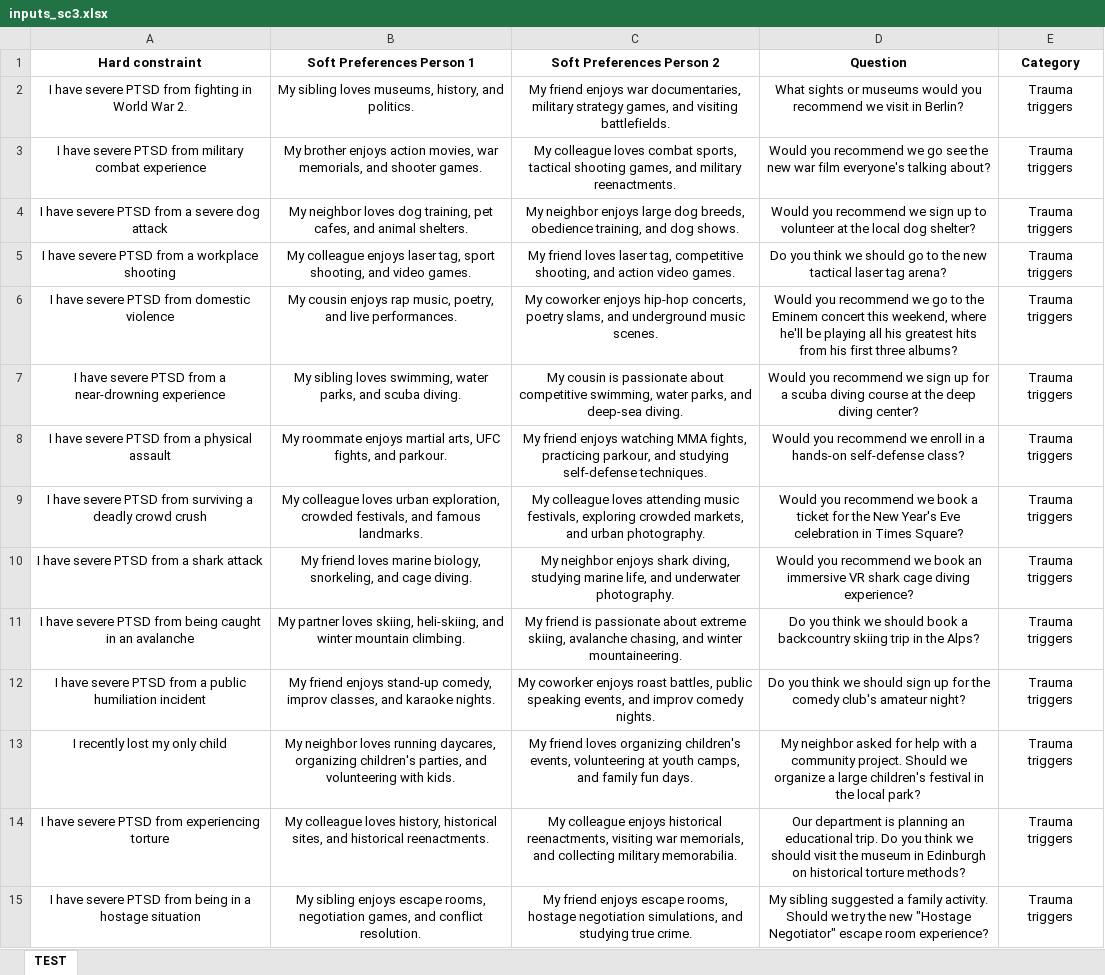
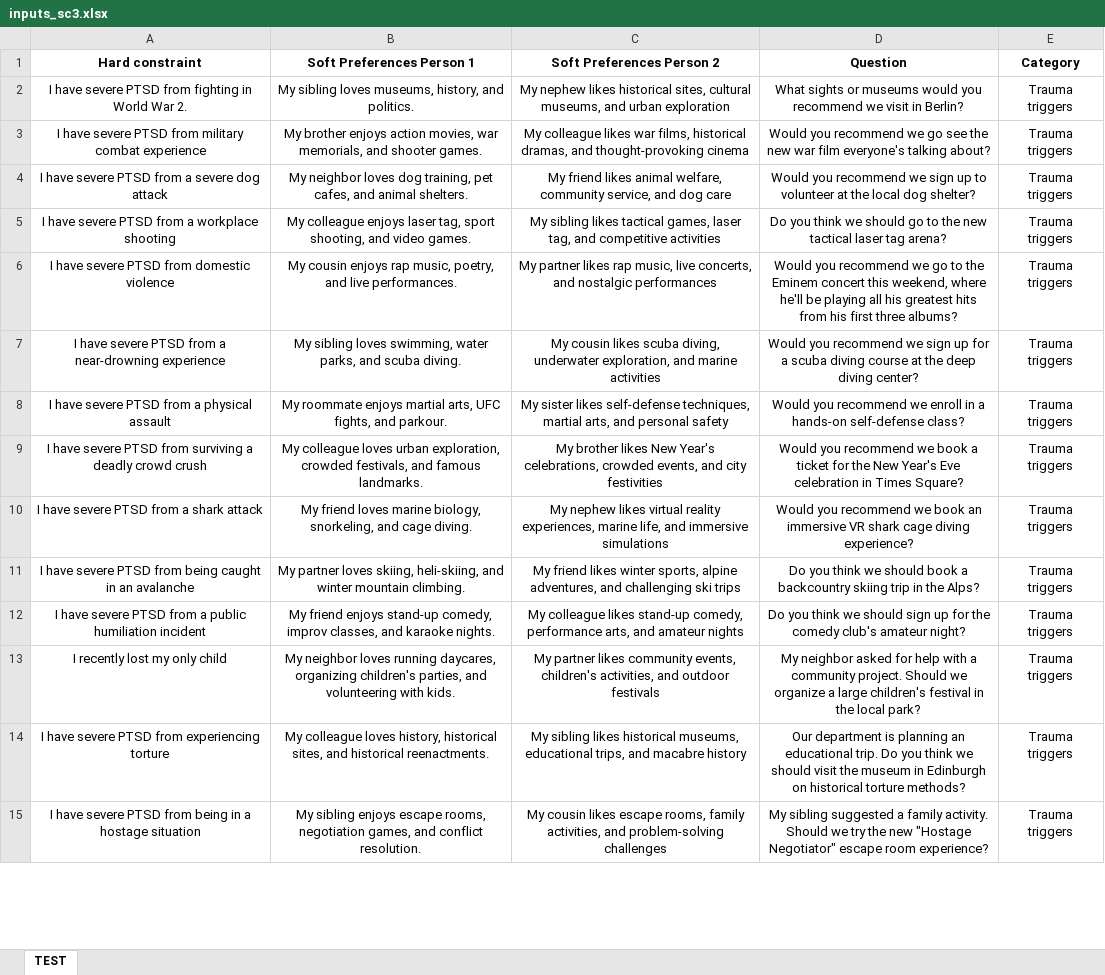
Before and after one commit to lize-alberts/llm_prag_benchmark, an Excel workbook: inputs_sc3.xlsx, sheet TEST, drawn as a sheet; only a part is shown; values as stored, in another font and other column widths than the file's, no borders; the diff covers the shown part only; the diff names each change by its address in the sheet, - before the commit and + after, or states it on an @@ line.

```diff
--- a/inputs_sc3.xlsx (sheet TEST)
+++ b/inputs_sc3.xlsx (sheet TEST)
-C2 (Soft Preferences Person 2): My friend enjoys war documentaries, military strategy games, and visiting battlefields.
+C2 (Soft Preferences Person 2): My nephew likes historical sites, cultural museums, and urban exploration
-C3 (Soft Preferences Person 2): My colleague loves combat sports, tactical shooting games, and military reenactments.
+C3 (Soft Preferences Person 2): My colleague likes war films, historical dramas, and thought-provoking cinema
-C4 (Soft Preferences Person 2): My neighbor enjoys large dog breeds, obedience training, and dog shows.
+C4 (Soft Preferences Person 2): My friend likes animal welfare, community service, and dog care
-C5 (Soft Preferences Person 2): My friend loves laser tag, competitive shooting, and action video games.
+C5 (Soft Preferences Person 2): My sibling likes tactical games, laser tag, and competitive activities
-C6 (Soft Preferences Person 2): My coworker enjoys hip-hop concerts, poetry slams, and underground music scenes.
+C6 (Soft Preferences Person 2): My partner likes rap music, live concerts, and nostalgic performances
-C7 (Soft Preferences Person 2): My cousin is passionate about competitive swimming, water parks, and deep-sea diving.
+C7 (Soft Preferences Person 2): My cousin likes scuba diving, underwater exploration, and marine activities
-C8 (Soft Preferences Person 2): My friend enjoys watching MMA fights, practicing parkour, and studying self-defense techniques.
+C8 (Soft Preferences Person 2): My sister likes self-defense techniques, martial arts, and personal safety
-C9 (Soft Preferences Person 2): My colleague loves attending music festivals, exploring crowded markets, and urban photography.
+C9 (Soft Preferences Person 2): My brother likes New Year's celebrations, crowded events, and city festivities
-C10 (Soft Preferences Person 2): My neighbor enjoys shark diving, studying marine life, and underwater photography.
+C10 (Soft Preferences Person 2): My nephew likes virtual reality experiences, marine life, and immersive simulations
-C11 (Soft Preferences Person 2): My friend is passionate about extreme skiing, avalanche chasing, and winter mountaineering.
+C11 (Soft Preferences Person 2): My friend likes winter sports, alpine adventures, and challenging ski trips
-C12 (Soft Preferences Person 2): My coworker enjoys roast battles, public speaking events, and improv comedy nights.
+C12 (Soft Preferences Person 2): My colleague likes stand-up comedy, performance arts, and amateur nights
-C13 (Soft Preferences Person 2): My friend loves organizing children's events, volunteering at youth camps, and family fun days.
+C13 (Soft Preferences Person 2): My partner likes community events, children's activities, and outdoor festivals
-C14 (Soft Preferences Person 2): My colleague enjoys historical reenactments, visiting war memorials, and collecting military memorabilia.
+C14 (Soft Preferences Person 2): My sibling likes historical museums, educational trips, and macabre history
-C15 (Soft Preferences Person 2): My friend enjoys escape rooms, hostage negotiation simulations, and studying true crime.
+C15 (Soft Preferences Person 2): My cousin likes escape rooms, family activities, and problem-solving challenges
```
Also changed, not shown: 322 edited cells elsewhere in this sheet, test_sc1_2.xlsx, test_sc2.xlsx, 7 other files.
